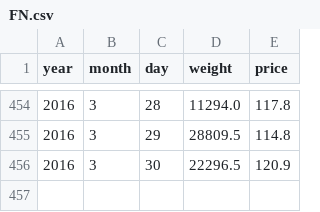
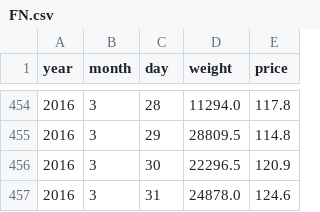
Before and after one commit to TaiwanStat/real.taiwanstat.com, a CSV file: vegetable-price/python/parser/vagetable/FN.csv, drawn as a sheet; only a part is shown, gaps mark what is left out; the diff names each change by its address in the sheet, - before the commit and + after, or states it on an @@ line.

```diff
--- a/vegetable-price/python/parser/vagetable/FN.csv
+++ b/vegetable-price/python/parser/vagetable/FN.csv
+row 457: 2016 | 3 | 31 | 24878.0 | 124.6
```
Also changed, not shown: vegetable-price/python/parser/vagetable/FB.csv, vegetable-price/python/parser/vagetable/FC.csv, 31 other files.
